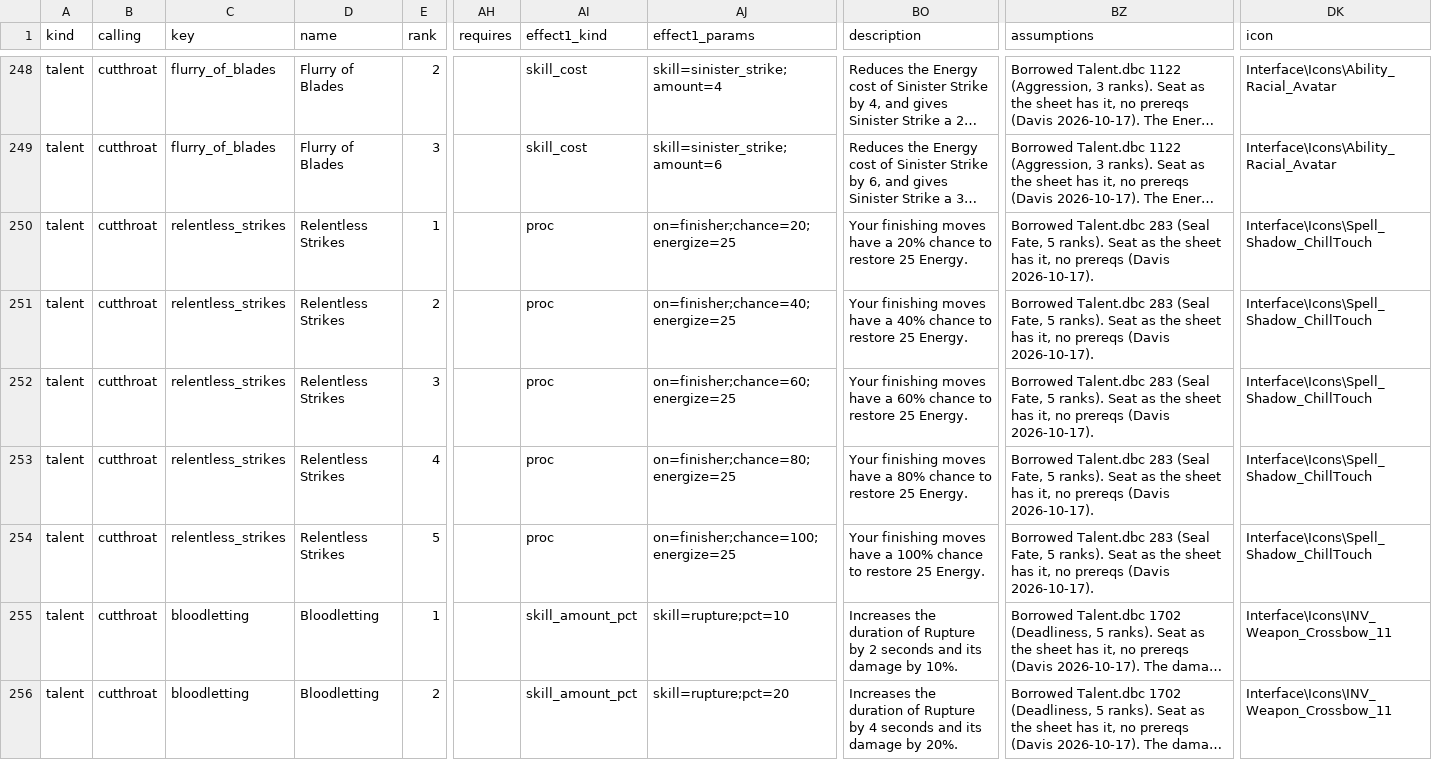
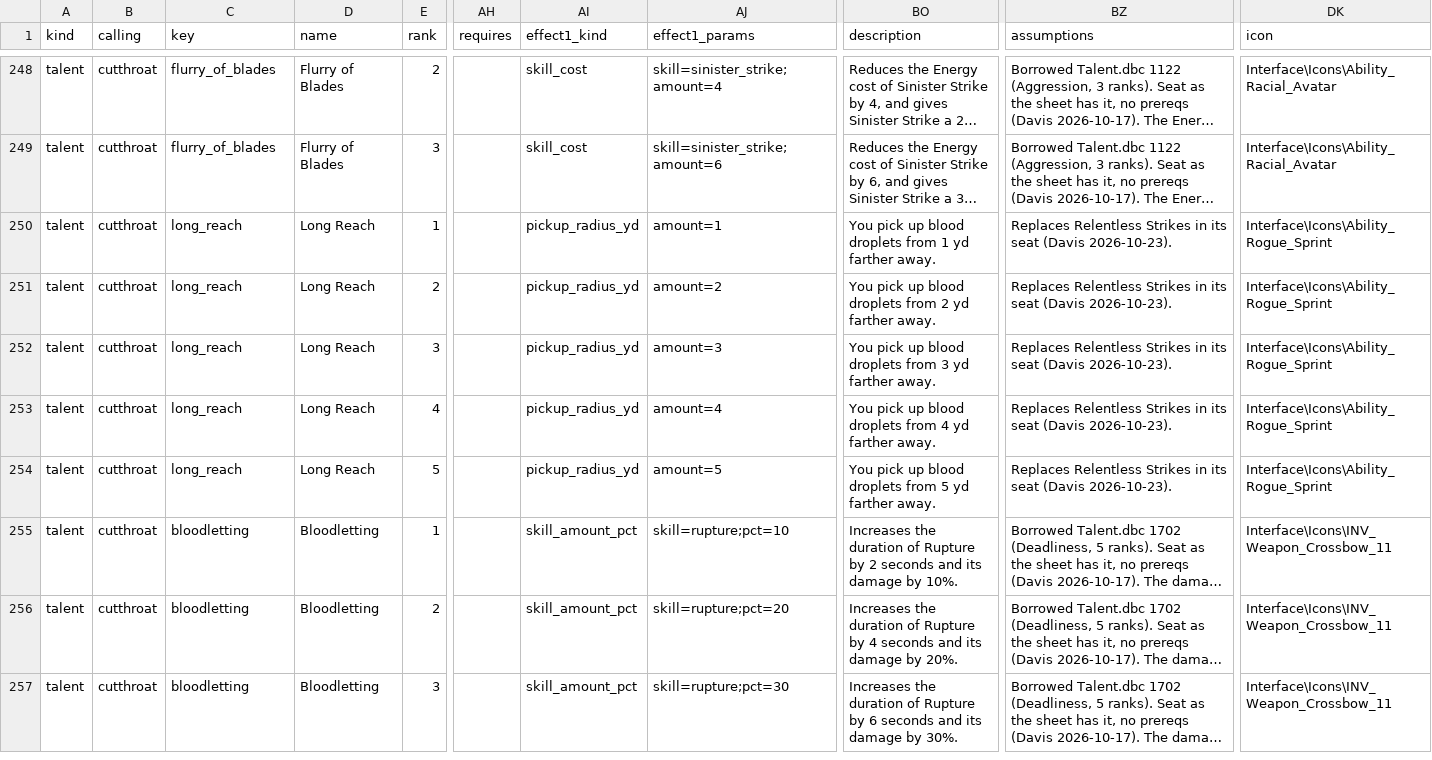
Before and after one commit to dmavs412/twilights-eve-wow, a CSV file: data/twilights-eve/master.csv, drawn as a sheet; only a part is shown, gaps mark what is left out; the shorter side is filled out with more unchanged rows; long unchanged cells end in …; the diff covers the shown part only; the diff names each change by its address in the sheet, - before the commit and + after, or states it on an @@ line.

```diff
--- a/data/twilights-eve/master.csv
+++ b/data/twilights-eve/master.csv
-C250:C254 (key): relentless_strikes
+C250:C254 (key): long_reach
-D250:D254 (name): Relentless Strikes
+D250:D254 (name): Long Reach
-AI250:AI254 (effect1_kind): proc
+AI250:AI254 (effect1_kind): pickup_radius_yd
-AJ250 (effect1_params): on=finisher;chance=20;energize=25
+AJ250 (effect1_params): amount=1
-BO250 (description): Your finishing moves have a 20% chance to restore 25 Energy.
+BO250 (description): You pick up blood droplets from 1 yd farther away.
-BZ250:BZ254 (assumptions): Borrowed Talent.dbc 283 (Seal Fate, 5 ranks). Seat as the sheet has it, no prereqs (Davis 2026-10-17).
+BZ250:BZ254 (assumptions): Replaces Relentless Strikes in its seat (Davis 2026-10-23).
-DK250:DK254 (icon): Interface\Icons\Spell_Shadow_ChillTouch
+DK250:DK254 (icon): Interface\Icons\Ability_Rogue_Sprint
-AJ251 (effect1_params): on=finisher;chance=40;energize=25
+AJ251 (effect1_params): amount=2
-BO251 (description): Your finishing moves have a 40% chance to restore 25 Energy.
+BO251 (description): You pick up blood droplets from 2 yd farther away.
-AJ252 (effect1_params): on=finisher;chance=60;energize=25
+AJ252 (effect1_params): amount=3
-BO252 (description): Your finishing moves have a 60% chance to restore 25 Energy.
+BO252 (description): You pick up blood droplets from 3 yd farther away.
-AJ253 (effect1_params): on=finisher;chance=80;energize=25
+AJ253 (effect1_params): amount=4
-BO253 (description): Your finishing moves have a 80% chance to restore 25 Energy.
+BO253 (description): You pick up blood droplets from 4 yd farther away.
-AJ254 (effect1_params): on=finisher;chance=100;energize=25
+AJ254 (effect1_params): amount=5
-BO254 (description): Your finishing moves have a 100% chance to restore 25 Energy.
+BO254 (description): You pick up blood droplets from 5 yd farther away.
```
Also changed, not shown: 70 edited cells elsewhere in this file, 13 other files.
